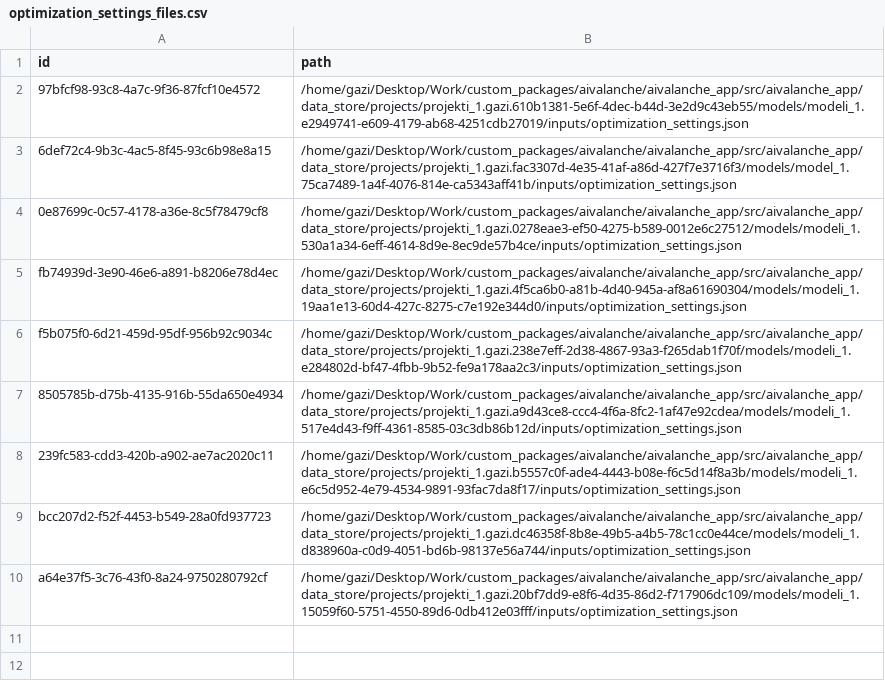
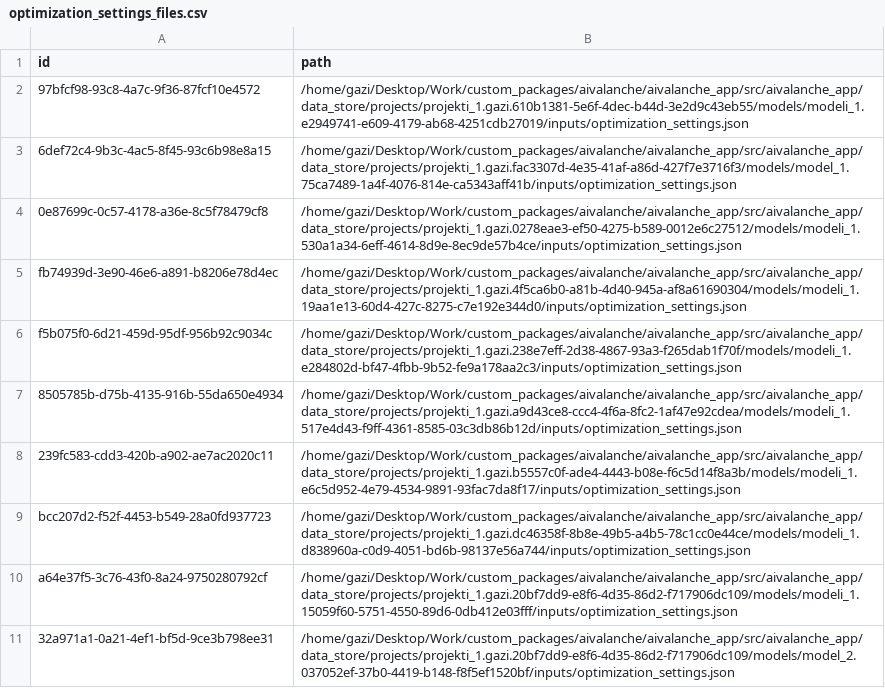
Before and after one commit to Gazi1992/aivalanche, a CSV file: aivalanche/aivalanche_app/src/aivalanche_app/data_store/dummy_data/optimization_settings_files.csv, drawn as a sheet; the diff names each change by its address in the sheet, - before the commit and + after, or states it on an @@ line.

```diff
--- a/aivalanche/aivalanche_app/src/aivalanche_app/data_store/dummy_data/optimization_settings_files.csv
+++ b/aivalanche/aivalanche_app/src/aivalanche_app/data_store/dummy_data/optimization_settings_files.csv
+row 11: 32a971a1-0a21-4ef1-bf5d-9ce3b798ee31 | /home/gazi/Desktop/Work/custom_packages/aivalanche/aivalanche_app/src/aivalanche_app/data_store/projects/projekti_1.gazi.20bf7dd9-e8f6-4d35-86d2-f717906dc109/models/model_2.037052ef-37b0-4419-b148-f8f5ef1520bf/inputs/optimization_settings.json
```
Also changed, not shown: aivalanche/aivalanche_app/src/aivalanche_app/data_store/dummy_data/models.csv, 26 other files.
